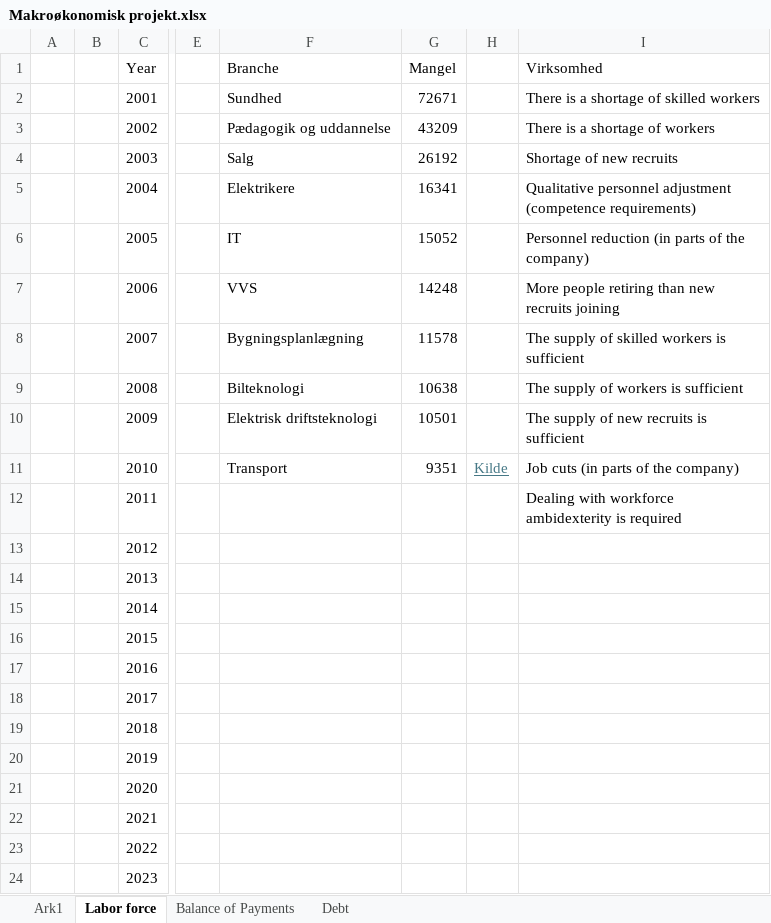
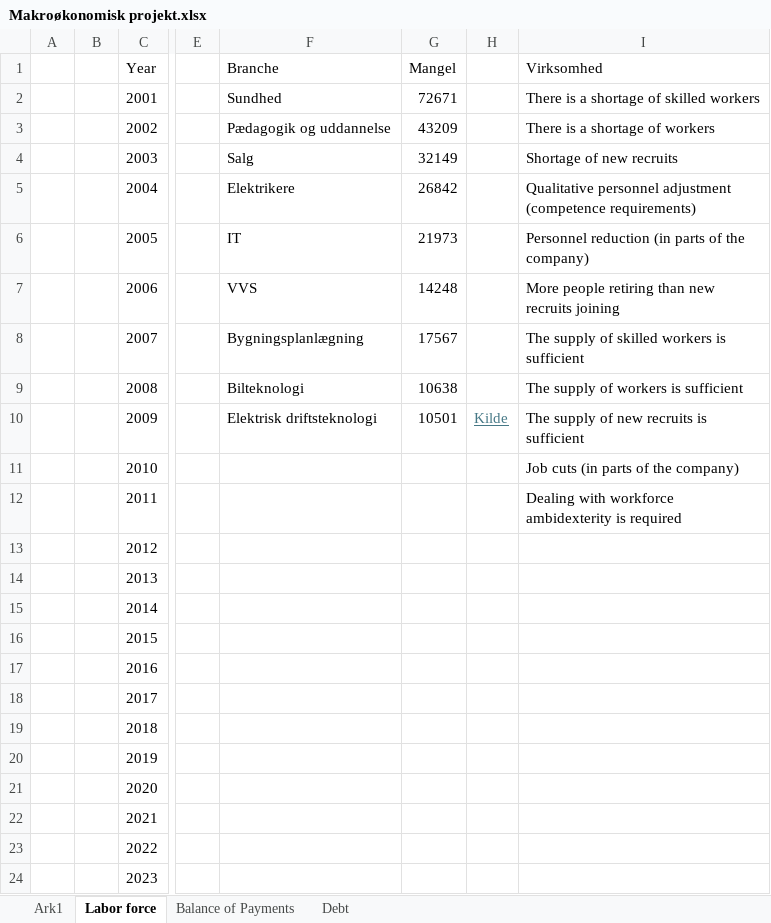
Before and after one commit to SimonHedegaard/projekteksamen, an Excel workbook: Makroøkonomisk projekt.xlsx, sheet Labor force, drawn as a sheet; only a part is shown, gaps mark what is left out; values as stored, in another font and other column widths than the file's, no borders; the diff names each change by its address in the sheet, - before the commit and + after, or states it on an @@ line.

Commit message:
excel

```diff
--- a/Makroøkonomisk projekt.xlsx (sheet Labor force)
+++ b/Makroøkonomisk projekt.xlsx (sheet Labor force)
-G4 (Mangel): 26192
+G4 (Mangel): 32149
-G5 (Mangel): 16341
+G5 (Mangel): 26842
-G6 (Mangel): 15052
+G6 (Mangel): 21973
-G8 (Mangel): 11578
+G8 (Mangel): 17567
-H10: (empty)
+H10: Kilde
-F11 (Branche): Transport
+F11 (Branche): (empty)
-G11 (Mangel): 9351
+G11 (Mangel): (empty)
-H11: Kilde
+H11: (empty)
```
